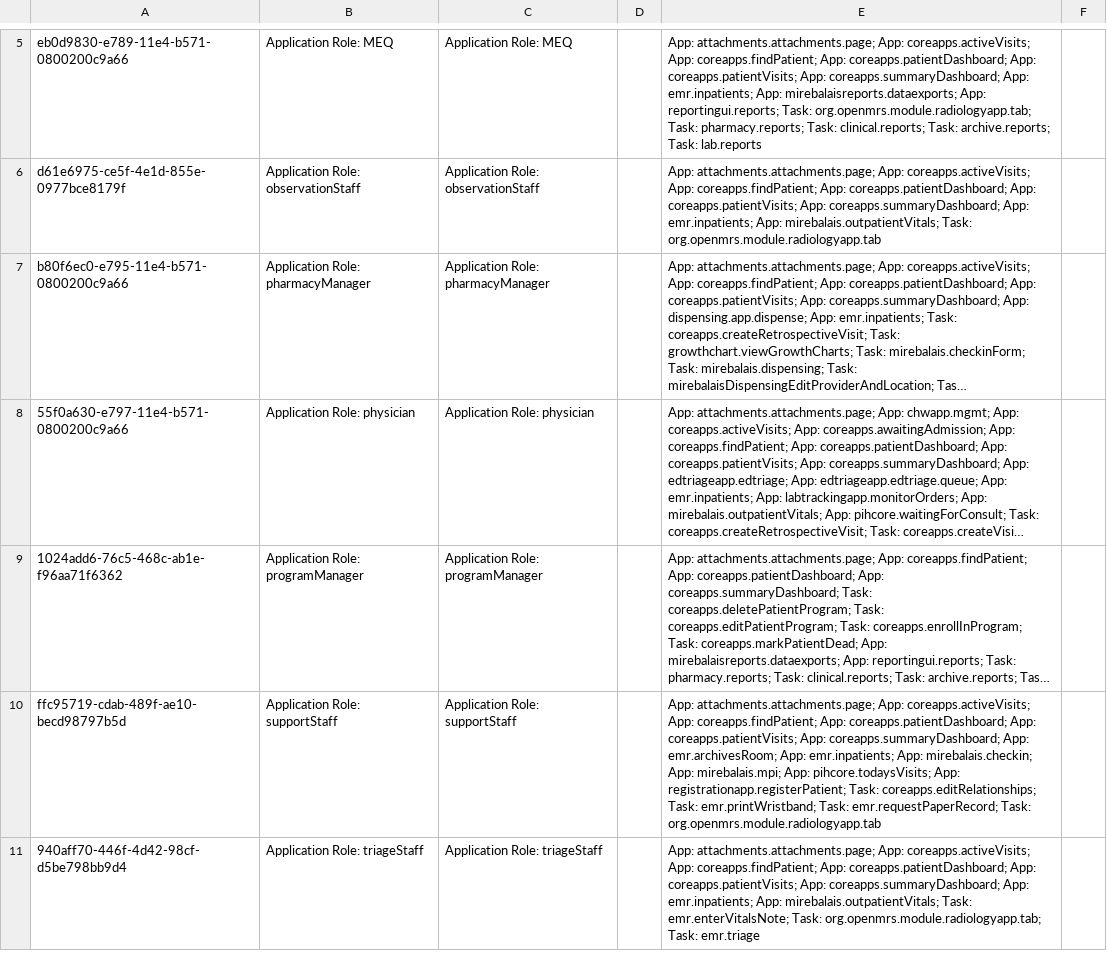
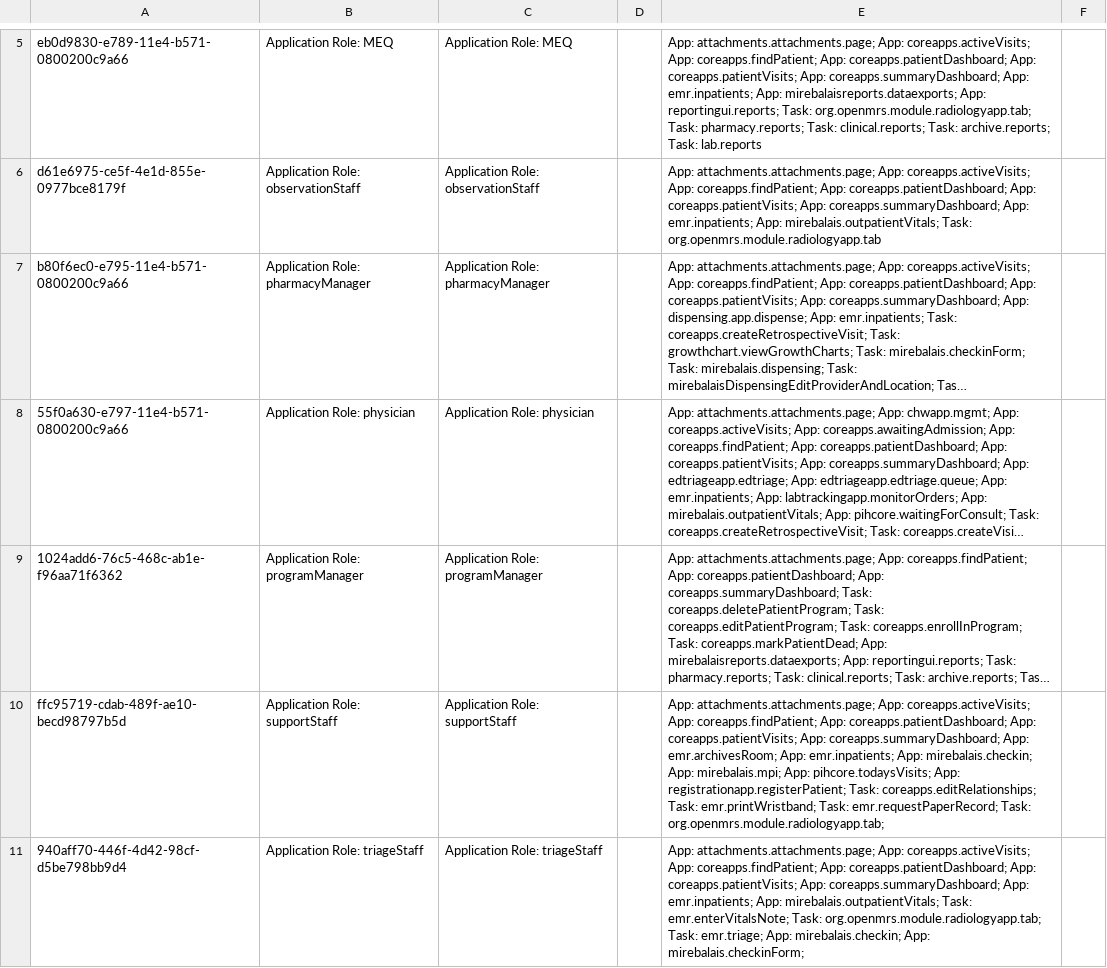
Before and after one commit to PIH/openmrs-config-pihsl, a CSV file: configuration/roles/roles_sl.csv, drawn as a sheet; only a part is shown, gaps mark what is left out; long unchanged cells end in …; the diff names each change by its address in the sheet, - before the commit and + after, or states it on an @@ line.

Commit message:
SL-1077: Can't change location or log out on a tablet on some instances

```diff
--- a/configuration/roles/roles_sl.csv
+++ b/configuration/roles/roles_sl.csv
-E10: …emr.requestPaperRecord; Task: org.openmrs.module.radiologyapp.tab
+E10: …emr.requestPaperRecord; Task: org.openmrs.module.radiologyapp.tab;
-E11: …org.openmrs.module.radiologyapp.tab; Task: emr.triage
+E11: …org.openmrs.module.radiologyapp.tab; Task: emr.triage; App: mirebalais.checkin; App: mirebalais.checkinForm;
```
